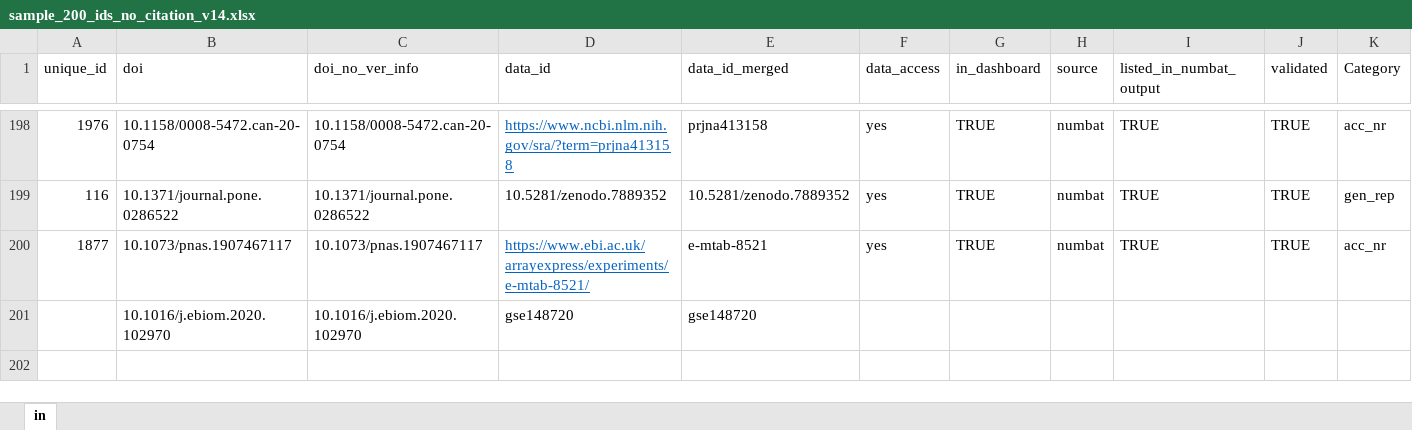
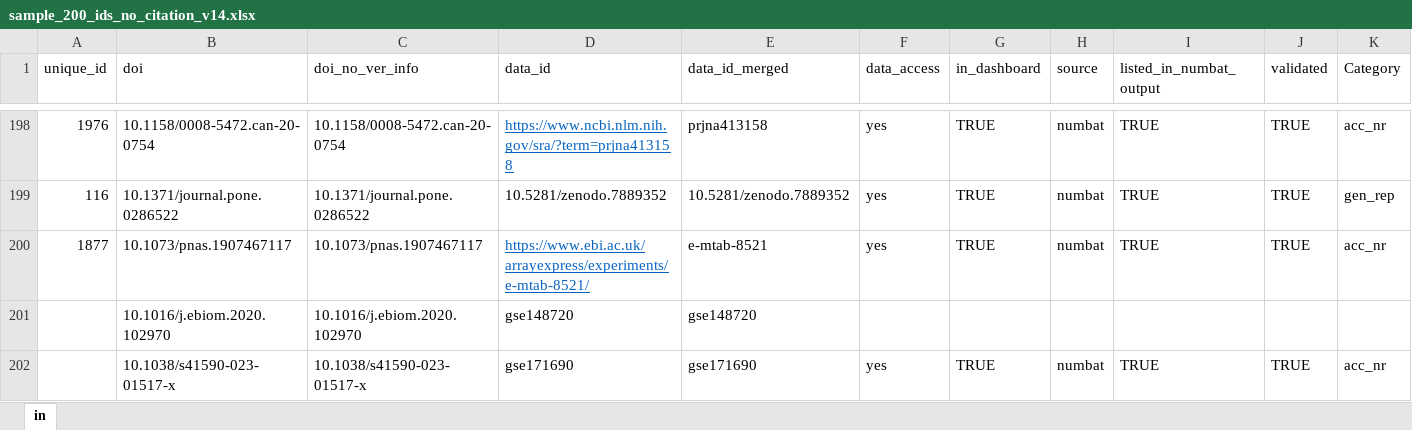
Before and after one commit to quest-bih/Mapping-the-reuse-of-biomedical-research-data, an Excel workbook: data/verification/metadata all/datasets_metadata_master_updated/filled tables/sample_200_ids_no_citation_v14.xlsx, sheet in, drawn as a sheet; only a part is shown, gaps mark what is left out; values as stored, in another font and other column widths than the file's, no borders; rows hold the shown columns only; the diff names each change by its address in the sheet, - before the commit and + after, or states it on an @@ line.

```diff
--- a/data/verification/metadata all/datasets_metadata_master_updated/filled tables/sample_200_ids_no_citation_v14.xlsx (sheet in)
+++ b/data/verification/metadata all/datasets_metadata_master_updated/filled tables/sample_200_ids_no_citation_v14.xlsx (sheet in)
+row 202:  | 10.1038/s41590-023-01517-x | 10.1038/s41590-023-01517-x | gse171690 | gse171690 | yes | TRUE | numbat | TRUE | TRUE | acc_nr
```
Also changed, not shown: 20 other files.
